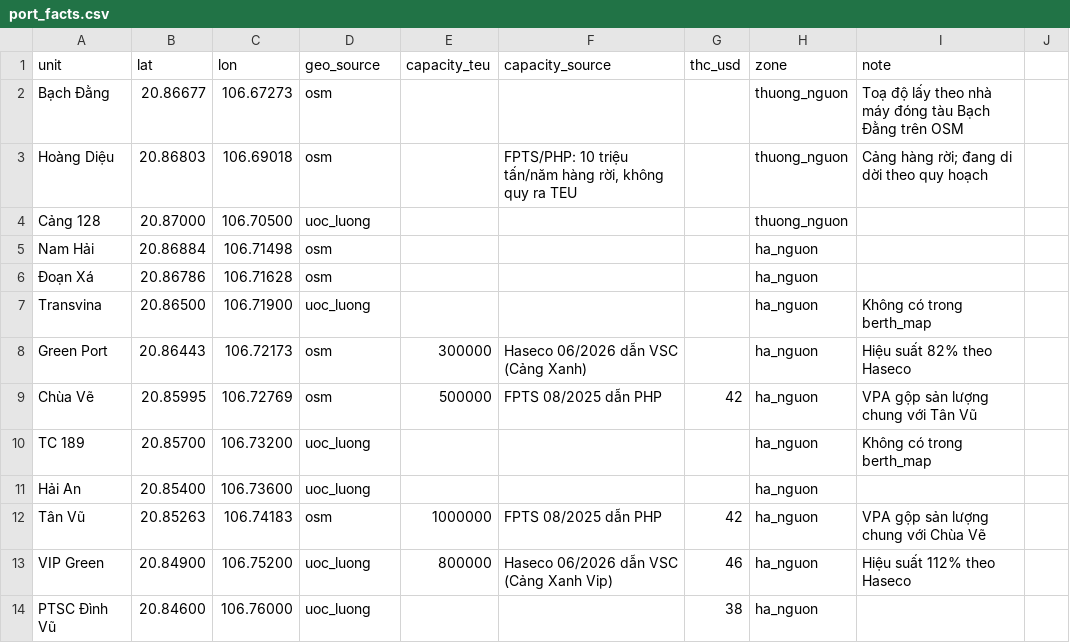
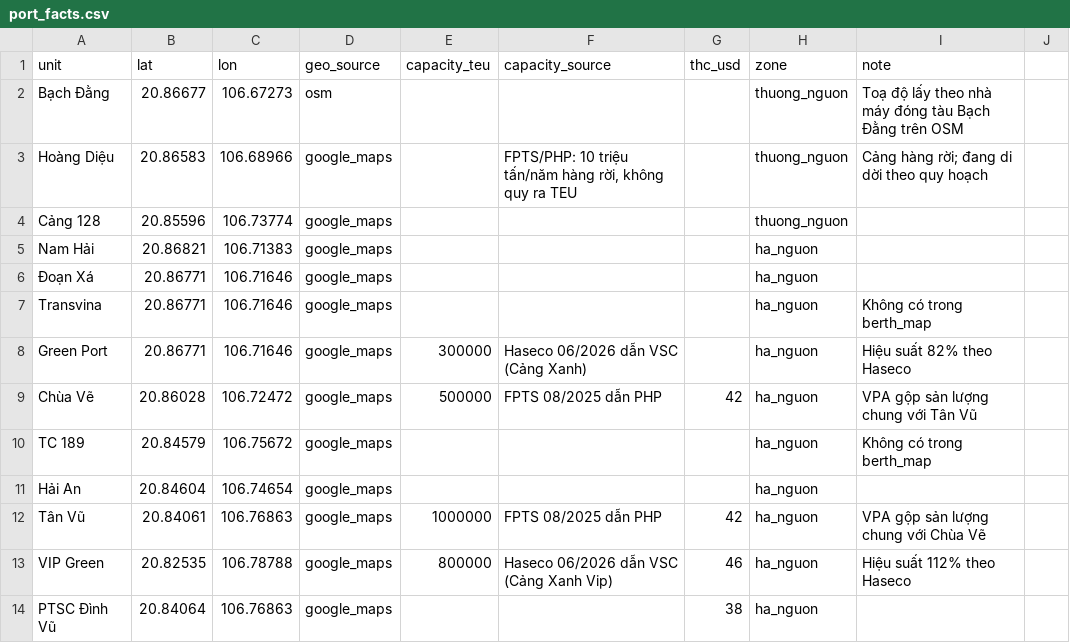
Before and after one commit to BrosPartners/hp-ship-schedule, a CSV file: data/port_facts.csv, drawn as a sheet; only a part is shown; the diff covers the shown part only.

```diff
--- a/data/port_facts.csv
+++ b/data/port_facts.csv
@@ -2,13 +2,13 @@ unit,lat,lon,geo_source,capacity_teu,capacity_source,thc_usd,zone,note
 Bạch Đằng,20.86677,106.67273,osm,,,,thuong_nguon,Toạ độ lấy theo nhà máy đóng tàu Bạch Đằng trên OSM
-Hoàng Diệu,20.86803,106.69018,osm,,"FPTS/PHP: 10 triệu tấn/năm hàng rời, không quy ra TEU",,thuong_nguon,Cảng hàng rời; đang di dời theo quy hoạch
-Cảng 128,20.87000,106.70500,uoc_luong,,,,thuong_nguon,
-Nam Hải,20.86884,106.71498,osm,,,,ha_nguon,
-Đoạn Xá,20.86786,106.71628,osm,,,,ha_nguon,
-Transvina,20.86500,106.71900,uoc_luong,,,,ha_nguon,Không có trong berth_map
-Green Port,20.86443,106.72173,osm,300000,Haseco 06/2026 dẫn VSC (Cảng Xanh),,ha_nguon,Hiệu suất 82% theo Haseco
-Chùa Vẽ,20.85995,106.72769,osm,500000,FPTS 08/2025 dẫn PHP,42,ha_nguon,VPA gộp sản lượng chung với Tân Vũ
-TC 189,20.85700,106.73200,uoc_luong,,,,ha_nguon,Không có trong berth_map
-Hải An,20.85400,106.73600,uoc_luong,,,,ha_nguon,
-Tân Vũ,20.85263,106.74183,osm,1000000,FPTS 08/2025 dẫn PHP,42,ha_nguon,VPA gộp sản lượng chung với Chùa Vẽ
-VIP Green,20.84900,106.75200,uoc_luong,800000,Haseco 06/2026 dẫn VSC (Cảng Xanh Vip),46,ha_nguon,Hiệu suất 112% theo Haseco
-PTSC Đình Vũ,20.84600,106.76000,uoc_luong,,,38,ha_nguon,
+Hoàng Diệu,20.86583,106.68966,google_maps,,"FPTS/PHP: 10 triệu tấn/năm hàng rời, không quy ra TEU",,thuong_nguon,Cảng hàng rời; đang di dời theo quy hoạch
+Cảng 128,20.85596,106.73774,google_maps,,,,thuong_nguon,
+Nam Hải,20.86821,106.71383,google_maps,,,,ha_nguon,
+Đoạn Xá,20.86771,106.71646,google_maps,,,,ha_nguon,
+Transvina,20.86771,106.71646,google_maps,,,,ha_nguon,Không có trong berth_map
+Green Port,20.86771,106.71646,google_maps,300000,Haseco 06/2026 dẫn VSC (Cảng Xanh),,ha_nguon,Hiệu suất 82% theo Haseco
+Chùa Vẽ,20.86028,106.72472,google_maps,500000,FPTS 08/2025 dẫn PHP,42,ha_nguon,VPA gộp sản lượng chung với Tân Vũ
+TC 189,20.84579,106.75672,google_maps,,,,ha_nguon,Không có trong berth_map
+Hải An,20.84604,106.74654,google_maps,,,,ha_nguon,
+Tân Vũ,20.84061,106.76863,google_maps,1000000,FPTS 08/2025 dẫn PHP,42,ha_nguon,VPA gộp sản lượng chung với Chùa Vẽ
+VIP Green,20.82535,106.78788,google_maps,800000,Haseco 06/2026 dẫn VSC (Cảng Xanh Vip),46,ha_nguon,Hiệu suất 112% theo Haseco
+PTSC Đình Vũ,20.84064,106.76863,google_maps,,,38,ha_nguon,
```
Also changed, not shown: 22 edited cells elsewhere in this file, 2 other files.
